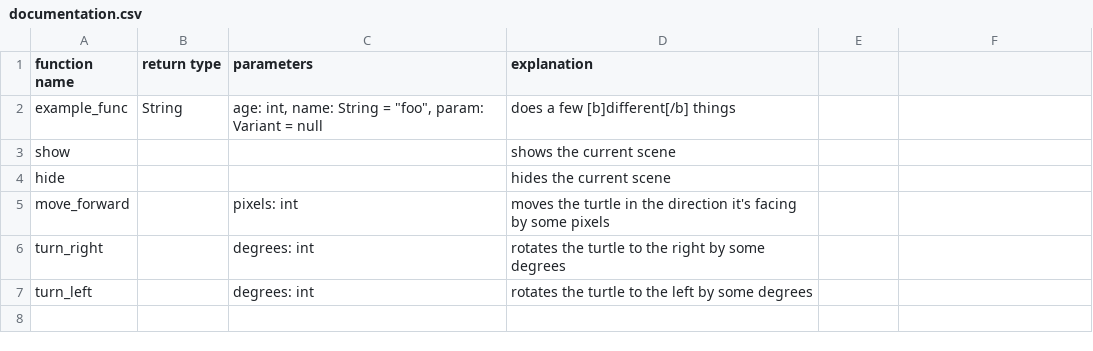
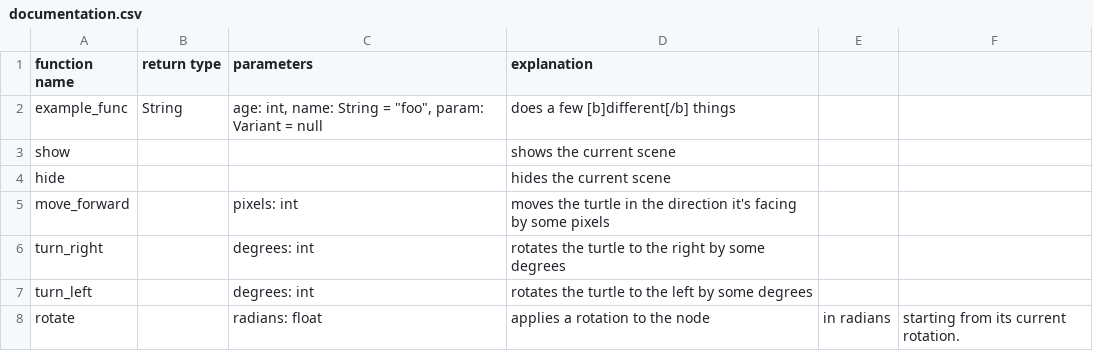
Before and after one commit to GDQuest/learn-gdscript, a CSV file: course/documentation.csv, drawn as a sheet.

```diff
--- a/course/documentation.csv
+++ b/course/documentation.csv
@@ -7 +7,2 @@ turn_right, , "degrees: int", rotates the turtle to the right by some degrees
 turn_left, , "degrees: int", rotates the turtle to the left by some degrees
+rotate, ,radians: float, applies a rotation to the node, in radians, starting from its current rotation.
```
Also changed, not shown: 24 other files.
